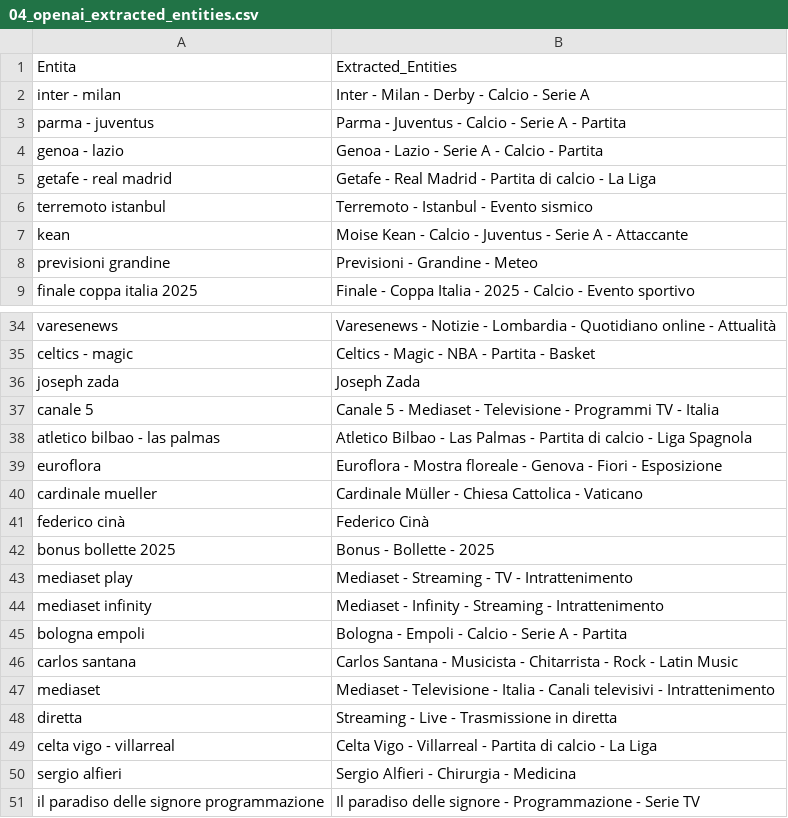
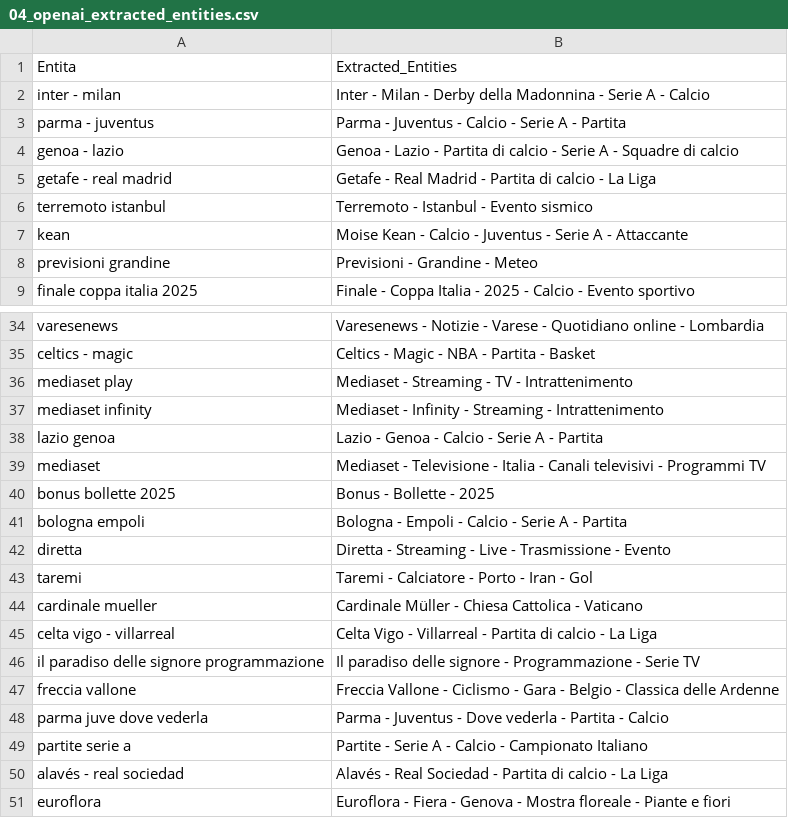
Before and after one commit to maledizionisrls/discover-prophet-website, a CSV file: checkpoint_data/04_openai_extracted_entities.csv, drawn as a sheet; only a part is shown, gaps mark what is left out; removed rows and columns are numbered as before the commit, all else as after; the diff covers the shown part only; the diff names each change by its address in the sheet, - before the commit and + after, or states it on an @@ line.

```diff
--- a/checkpoint_data/04_openai_extracted_entities.csv
+++ b/checkpoint_data/04_openai_extracted_entities.csv
-B2: …- Derby - Calcio - Serie A
+B2: …- Derby della Madonnina - Serie A - Calcio
-B4: …Lazio - Serie A - Calcio - Partita
+B4: …Lazio - Partita di calcio - Serie A - Squadre di calcio
-B34: …Notizie - Lombardia - Quotidiano online - Attualità
+B34: …Notizie - Varese - Quotidiano online - Lombardia
-row 36: joseph zada | Joseph Zada
@@ row 37 moved to row 32: canale 5 @@
-row 38: atletico bilbao - las palmas | Atletico Bilbao - Las Palmas - Partita di calcio - Liga Spagnola
-row 39: euroflora | Euroflora - Mostra floreale - Genova - Fiori - Esposizione
-row 41: federico cinà | Federico Cinà
+row 38: lazio genoa | Lazio - Genoa - Calcio - Serie A - Partita
+row 39: mediaset | Mediaset - Televisione - Italia - Canali televisivi - Programmi TV
@@ row 42 moved to row 40: bonus bollette 2025 @@
-row 46: carlos santana | Carlos Santana - Musicista - Chitarrista - Rock - Latin Music
-row 47: mediaset | Mediaset - Televisione - Italia - Canali televisivi - Intrattenimento
-B42: Streaming - Live - Trasmissione in diretta
+B42: Diretta - Streaming - Live - Trasmissione - Evento
+row 43: taremi | Taremi - Calciatore - Porto - Iran - Gol
@@ row 40 moved to row 44: cardinale mueller @@
-row 50: sergio alfieri | Sergio Alfieri - Chirurgia - Medicina
+row 47: freccia vallone | Freccia Vallone - Ciclismo - Gara - Belgio - Classica delle Ardenne
+row 48: parma juve dove vederla | Parma - Juventus - Dove vederla - Partita - Calcio
+row 49: partite serie a | Partite - Serie A - Calcio - Campionato Italiano
+row 50: alavés - real sociedad | Alavés - Real Sociedad - Partita di calcio - La Liga
+row 51: euroflora | Euroflora - Fiera - Genova - Mostra floreale - Piante e fiori
```
Also changed, not shown: 8 added rows, 9 removed rows, 7 moved rows and 1 edited cell elsewhere in this file, checkpoint_data/01_entities_ordered_extracted.csv, checkpoint_data/02_context_run_1_scores.csv, 5 other files.
